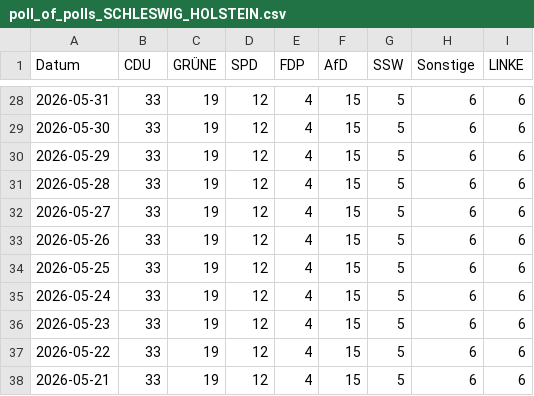
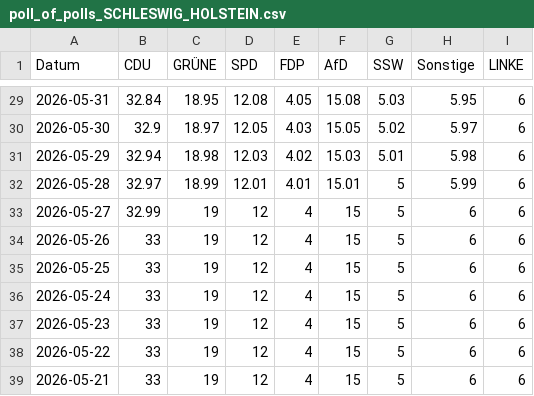
Before and after one commit to Cacauu/2025_ddj_wahlen_data, a CSV file: data/poll_of_polls_SCHLESWIG_HOLSTEIN.csv, drawn as a sheet; only a part is shown, gaps mark what is left out; the diff covers the shown part only.

```diff
--- a/data/poll_of_polls_SCHLESWIG_HOLSTEIN.csv
+++ b/data/poll_of_polls_SCHLESWIG_HOLSTEIN.csv
@@ -28,6 +29,6 @@ Datum,CDU,GRÜNE,SPD,FDP,AfD,SSW,Sonstige,LINKE
-2026-05-31,33,19,12,4,15,5,6,6
-2026-05-30,33,19,12,4,15,5,6,6
-2026-05-29,33,19,12,4,15,5,6,6
-2026-05-28,33,19,12,4,15,5,6,6
-2026-05-27,33,19,12,4,15,5,6,6
+2026-05-31,32.84,18.95,12.08,4.05,15.08,5.03,5.95,6
+2026-05-30,32.9,18.97,12.05,4.03,15.05,5.02,5.97,6
+2026-05-29,32.94,18.98,12.03,4.02,15.03,5.01,5.98,6
+2026-05-28,32.97,18.99,12.01,4.01,15.01,5,5.99,6
+2026-05-27,32.99,19,12,4,15,5,6,6
 2026-05-26,33,19,12,4,15,5,6,6
```
Also changed, not shown: 4 added rows, 3 removed rows and 93 edited cells elsewhere in this file, data/poll_of_polls_BERLIN.csv, data/poll_of_polls_MECKLENBURG_VORPOMMERN.csv, 2 other files.
